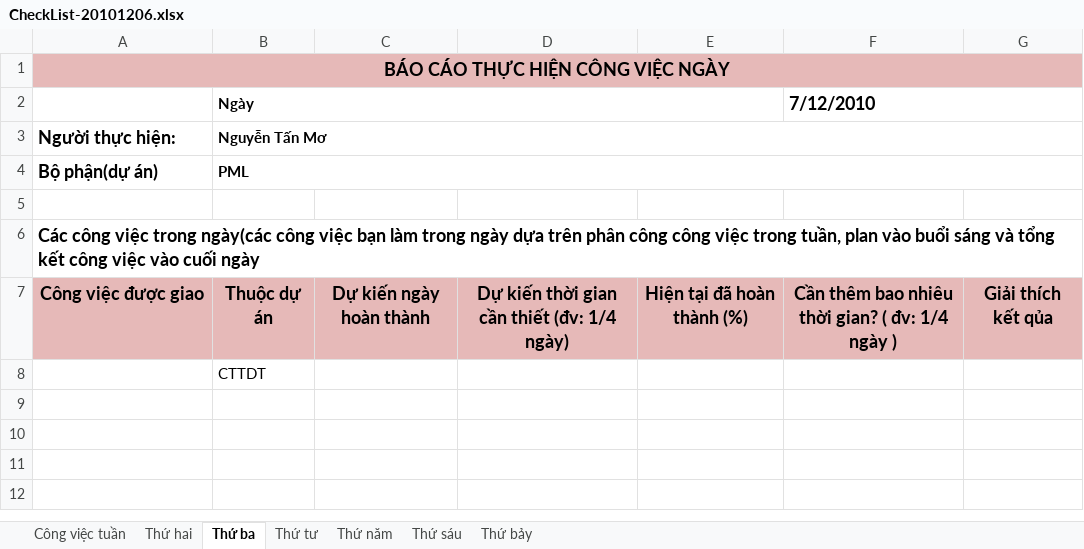
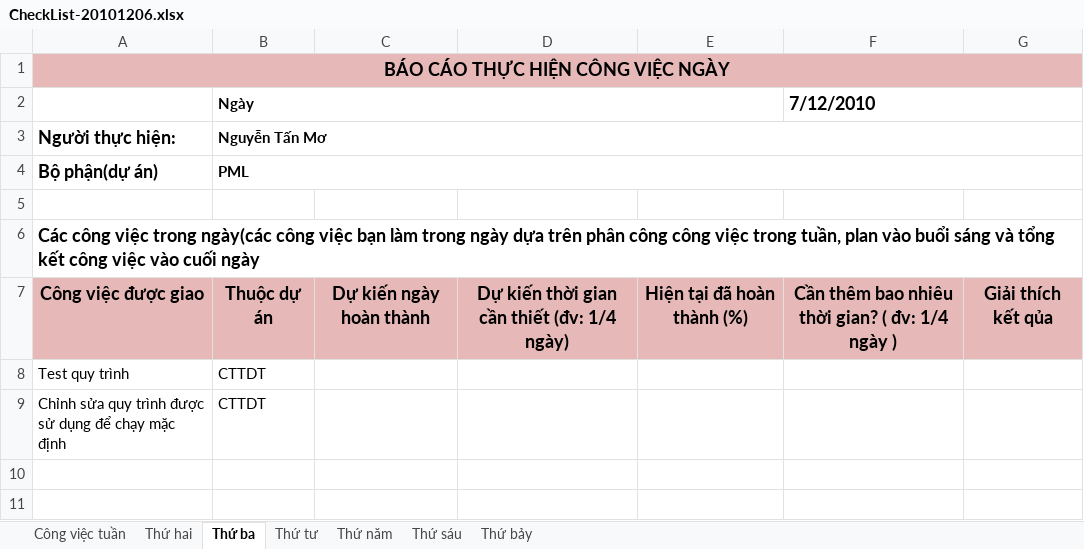
Before and after one commit to thaond/nsscttdt, an Excel workbook: src/check-list/MoNT/CheckList-20101206.xlsx, sheet Thứ ba, drawn as a sheet; only a part is shown; the shorter side is filled out with more unchanged rows; values as stored, in another font and other column widths than the file's, no borders; the diff names each change by its address in the sheet, - before the commit and + after, or states it on an @@ line.

```diff
--- a/src/check-list/MoNT/CheckList-20101206.xlsx (sheet Thứ ba)
+++ b/src/check-list/MoNT/CheckList-20101206.xlsx (sheet Thứ ba)
-A8: (empty)
+A8: Test quy trình
-row 9: (empty)
+row 9: Chỉnh sửa quy trình được sử dụng để chạy mặc định | CTTDT
```
Also changed, not shown: sheet Công việc tuần, sheet Thứ tư, sheet Thứ năm, sheet Thứ hai, 1 other file.
